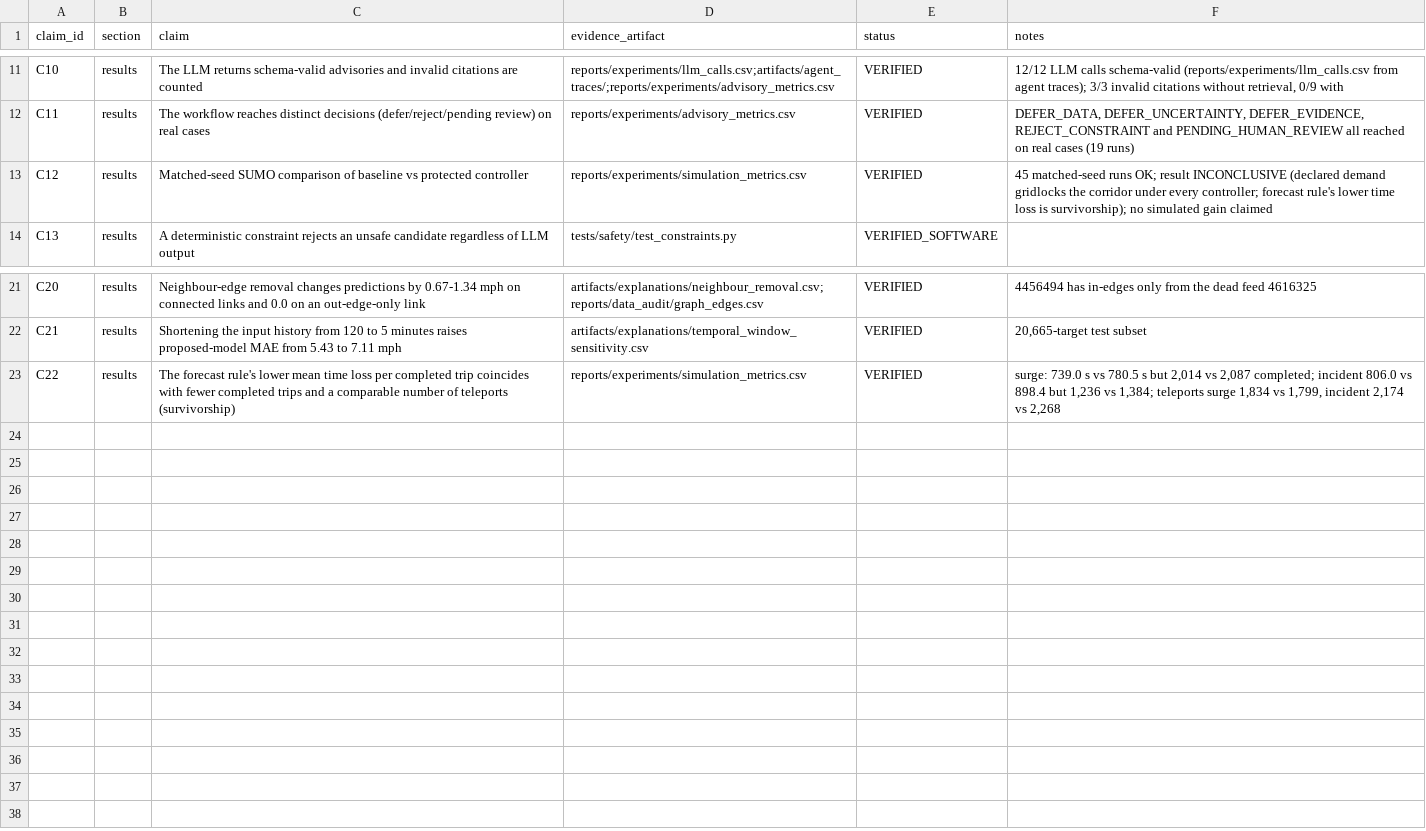
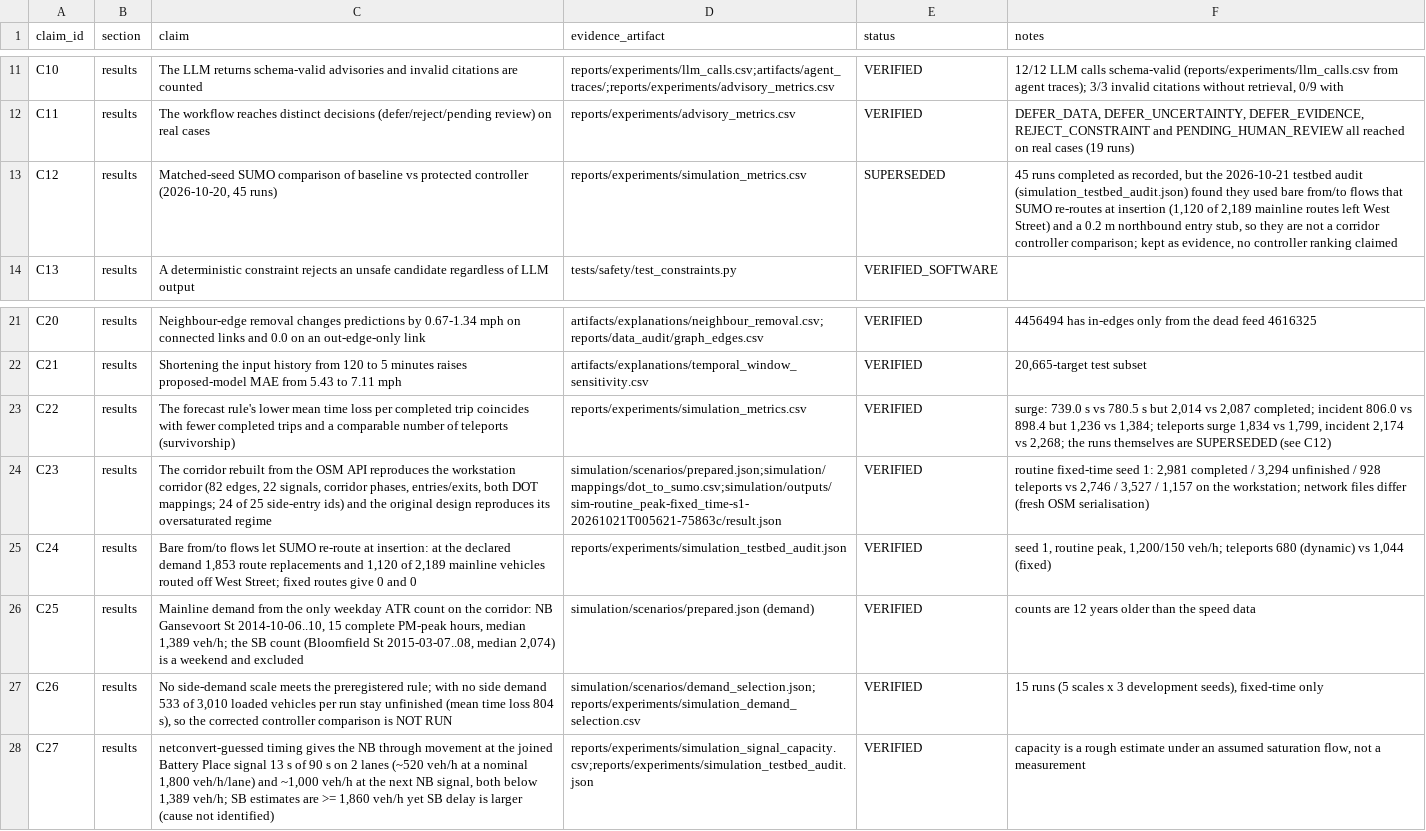
Before and after one commit to sricharansk/Major-Project, a CSV file: reports/verification/paper_claims.csv, drawn as a sheet; only a part is shown, gaps mark what is left out.

```diff
--- a/reports/verification/paper_claims.csv
+++ b/reports/verification/paper_claims.csv
@@ -12,3 +12,3 @@ C10,results,The LLM returns schema-valid advisories and invalid citations are co
 C11,results,The workflow reaches distinct decisions (defer/reject/pending review) on real cases,reports/experiments/advisory_metrics.csv,VERIFIED,"DEFER_DATA, DEFER_UNCERTAINTY, DEFER_EVIDENCE, REJECT_CONSTRAINT and PENDING_HUMAN_REVIEW all reached on real cases (19 runs)"
-C12,results,Matched-seed SUMO comparison of baseline vs protected controller,reports/experiments/simulation_metrics.csv,VERIFIED,45 matched-seed runs OK; result INCONCLUSIVE (declared demand gridlocks the corridor under every controller; forecast rule's lower time loss is survivorship); no simulated gain claimed
+C12,results,"Matched-seed SUMO comparison of baseline vs protected controller (2026-10-20, 45 runs)",reports/experiments/simulation_metrics.csv,SUPERSEDED,"45 runs completed as recorded, but the 2026-10-21 testbed audit (simulation_testbed_audit.json) found they used bare from/to flows that SUMO re-routes at insertion (1,120 of 2,189 mainline routes left West Street) and a 0.2 m northbound entry stub, so they are not a corridor controller comparison; kept as evidence, no controller ranking claimed"
 C13,results,A deterministic constraint rejects an unsafe candidate regardless of LLM output,tests/safety/test_constraints.py,VERIFIED_SOFTWARE,
@@ -22,2 +22,7 @@ C20,results,Neighbour-edge removal changes predictions by 0.67-1.34 mph on conne
 C21,results,Shortening the input history from 120 to 5 minutes raises proposed-model MAE from 5.43 to 7.11 mph,artifacts/explanations/temporal_window_sensitivity.csv,VERIFIED,"20,665-target test subset"
-C22,results,The forecast rule's lower mean time loss per completed trip coincides with fewer completed trips and a comparable number of teleports (survivorship),reports/experiments/simulation_metrics.csv,VERIFIED,"surge: 739.0 s vs 780.5 s but 2,014 vs 2,087 completed; incident 806.0 vs 898.4 but 1,236 vs 1,384; teleports surge 1,834 vs 1,799, incident 2,174 vs 2,268"
+C22,results,The forecast rule's lower mean time loss per completed trip coincides with fewer completed trips and a comparable number of teleports (survivorship),reports/experiments/simulation_metrics.csv,VERIFIED,"surge: 739.0 s vs 780.5 s but 2,014 vs 2,087 completed; incident 806.0 vs 898.4 but 1,236 vs 1,384; teleports surge 1,834 vs 1,799, incident 2,174 vs 2,268; the runs themselves are SUPERSEDED (see C12)"
+C23,results,"The corridor rebuilt from the OSM API reproduces the workstation corridor (82 edges, 22 signals, corridor phases, entries/exits, both DOT mappings; 24 of 25 side-entry ids) and the original design reproduces its oversaturated regime",simulation/scenarios/prepared.json;simulation/mappings/dot_to_sumo.csv;simulation/outputs/sim-routine_peak-fixed_time-s1-20261021T005621-75863c/result.json,VERIFIED,"routine fixed-time seed 1: 2,981 completed / 3,294 unfinished / 928 teleports vs 2,746 / 3,527 / 1,157 on the workstation; network files differ (fresh OSM serialisation)"
+C24,results,"Bare from/to flows let SUMO re-route at insertion: at the declared demand 1,853 route replacements and 1,120 of 2,189 mainline vehicles routed off West Street; fixed routes give 0 and 0",reports/experiments/simulation_testbed_audit.json,VERIFIED,"seed 1, routine peak, 1,200/150 veh/h; teleports 680 (dynamic) vs 1,044 (fixed)"
+C25,results,"Mainline demand from the only weekday ATR count on the corridor: NB Gansevoort St 2014-10-06..10, 15 complete PM-peak hours, median 1,389 veh/h; the SB count (Bloomfield St 2015-03-07..08, median 2,074) is a weekend and excluded",simulation/scenarios/prepared.json (demand),VERIFIED,counts are 12 years older than the speed data
+C26,results,"No side-demand scale meets the preregistered rule; with no side demand 533 of 3,010 loaded vehicles per run stay unfinished (mean time loss 804 s), so the corrected controller comparison is NOT RUN",simulation/scenarios/demand_selection.json;reports/experiments/simulation_demand_selection.csv,VERIFIED,"15 runs (5 scales x 3 development seeds), fixed-time only"
+C27,results,"netconvert-guessed timing gives the NB through movement at the joined Battery Place signal 13 s of 90 s on 2 lanes (~520 veh/h at a nominal 1,800 veh/h/lane) and ~1,000 veh/h at the next NB signal, both below 1,389 veh/h; SB estimates are >= 1,860 veh/h yet SB delay is larger (cause not identified)",reports/experiments/simulation_signal_capacity.csv;reports/experiments/simulation_testbed_audit.json,VERIFIED,"capacity is a rough estimate under an assumed saturation flow, not a measurement"
```
Also changed, not shown: reports/verification/evidence_registry.csv, 47 other files.
